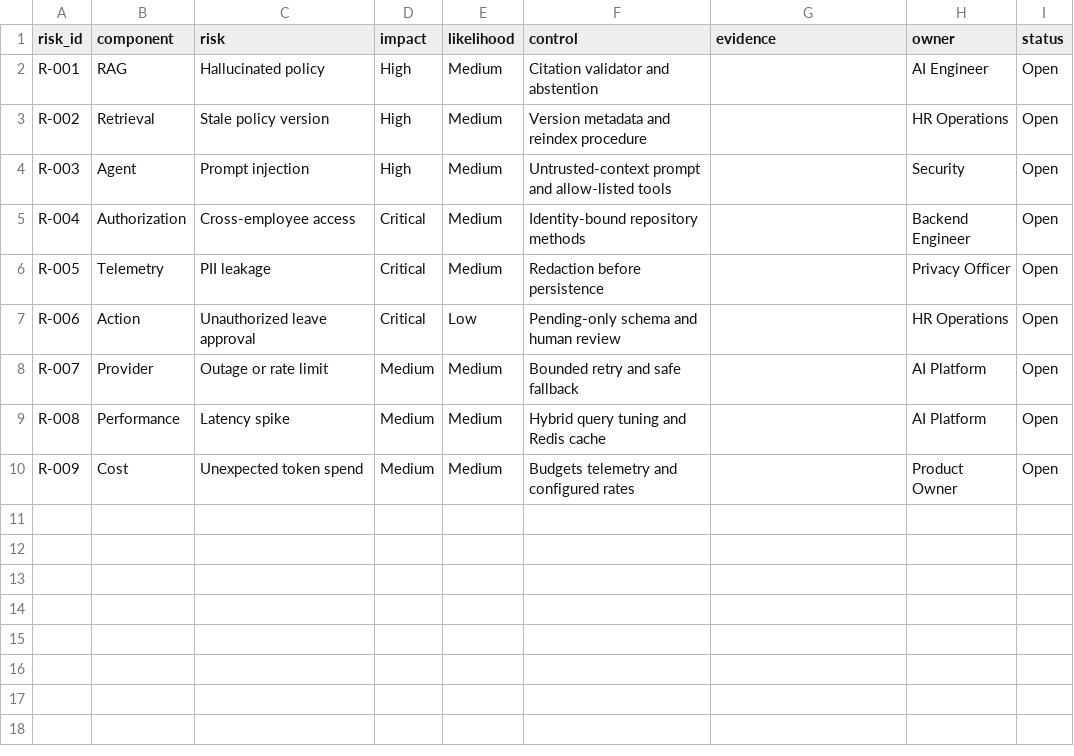
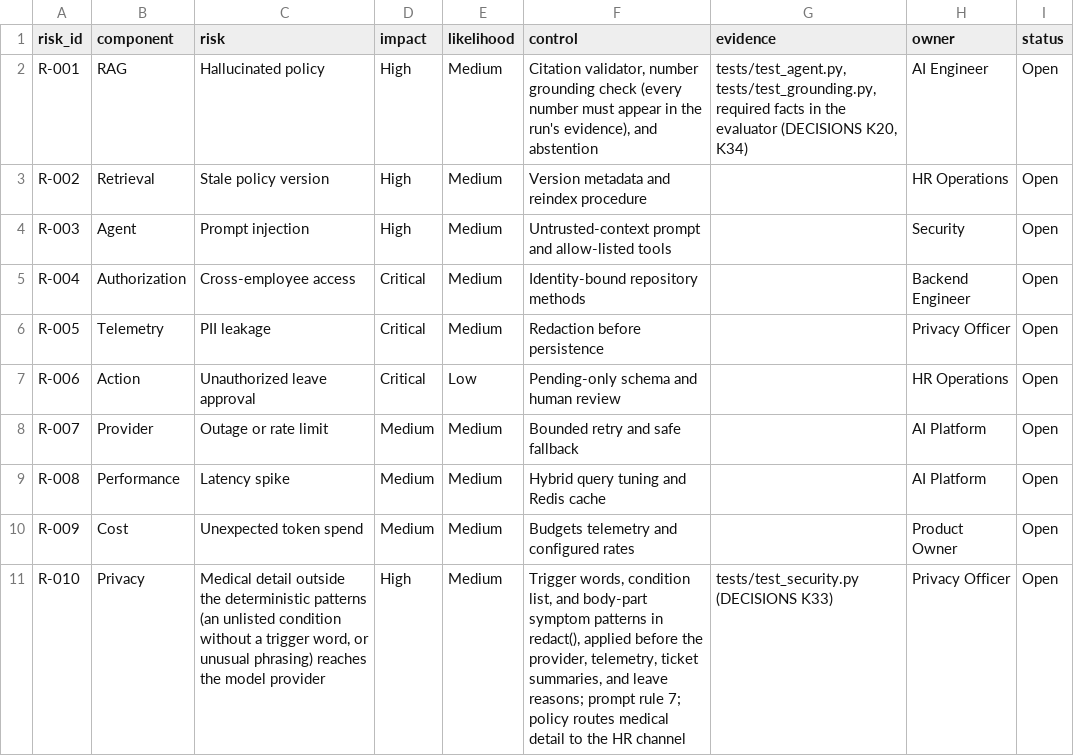
Before and after one commit to sondangtesla/HR-Agent-Final, a CSV file: templates/risk-register.csv, drawn as a sheet.

Commit message:
feat: agent loop on LangChain create_agent, conversation_id, policy status filter, medical redaction, number grounding (K30-K34)
Verified in Docker: 308 tests (0 skipped), live evaluation GO 16/16, number check 0 false alarms in 33 traces.

```diff
--- a/templates/risk-register.csv
+++ b/templates/risk-register.csv
@@ -1,3 +1,3 @@
 risk_id,component,risk,impact,likelihood,control,evidence,owner,status
-R-001,RAG,Hallucinated policy,High,Medium,Citation validator and abstention,,AI Engineer,Open
+R-001,RAG,Hallucinated policy,High,Medium,"Citation validator, number grounding check (every number must appear in the run's evidence), and abstention","tests/test_agent.py, tests/test_grounding.py, required facts in the evaluator (DECISIONS K20, K34)",AI Engineer,Open
 R-002,Retrieval,Stale policy version,High,Medium,Version metadata and reindex procedure,,HR Operations,Open
@@ -10 +10,2 @@ R-008,Performance,Latency spike,Medium,Medium,Hybrid query tuning and Redis cach
 R-009,Cost,Unexpected token spend,Medium,Medium,Budgets telemetry and configured rates,,Product Owner,Open
+R-010,Privacy,"Medical detail outside the deterministic patterns (an unlisted condition without a trigger word, or unusual phrasing) reaches the model provider",High,Medium,"Trigger words, condition list, and body-part symptom patterns in redact(), applied before the provider, telemetry, ticket summaries, and leave reasons; prompt rule 7; policy routes medical detail to the HR channel","tests/test_security.py (DECISIONS K33)",Privacy Officer,Open
```
Also changed, not shown: 32 other files.
